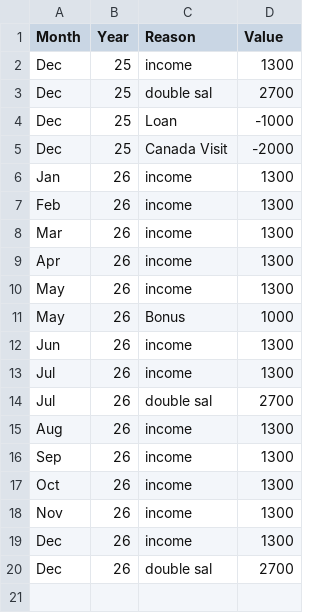
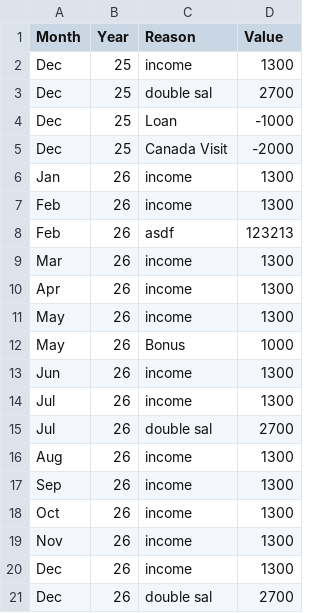
Before and after one commit to AhmadSidaoui/ahmadsidaoui.github.io, a CSV file: backend/savings_data.csv, drawn as a sheet; the diff names each change by its address in the sheet, - before the commit and + after, or states it on an @@ line.

Commit message:
Update savings_data.csv via server

```diff
--- a/backend/savings_data.csv
+++ b/backend/savings_data.csv
+row 8: Feb | 26 | asdf | 123213
```
